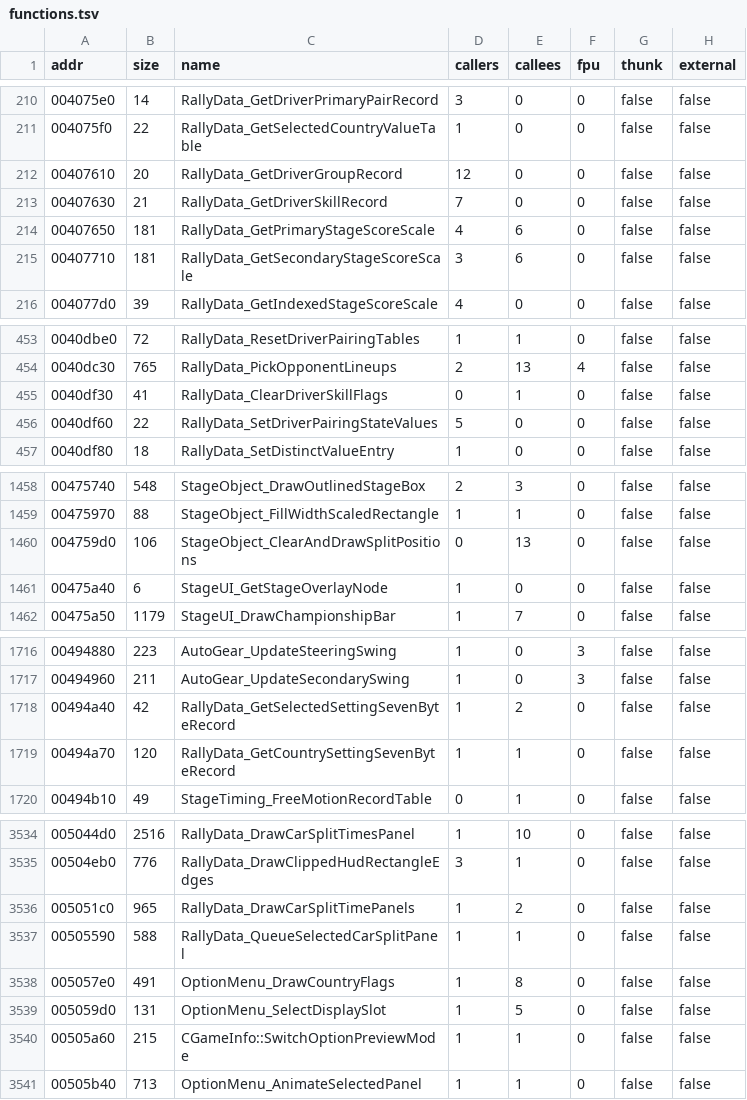
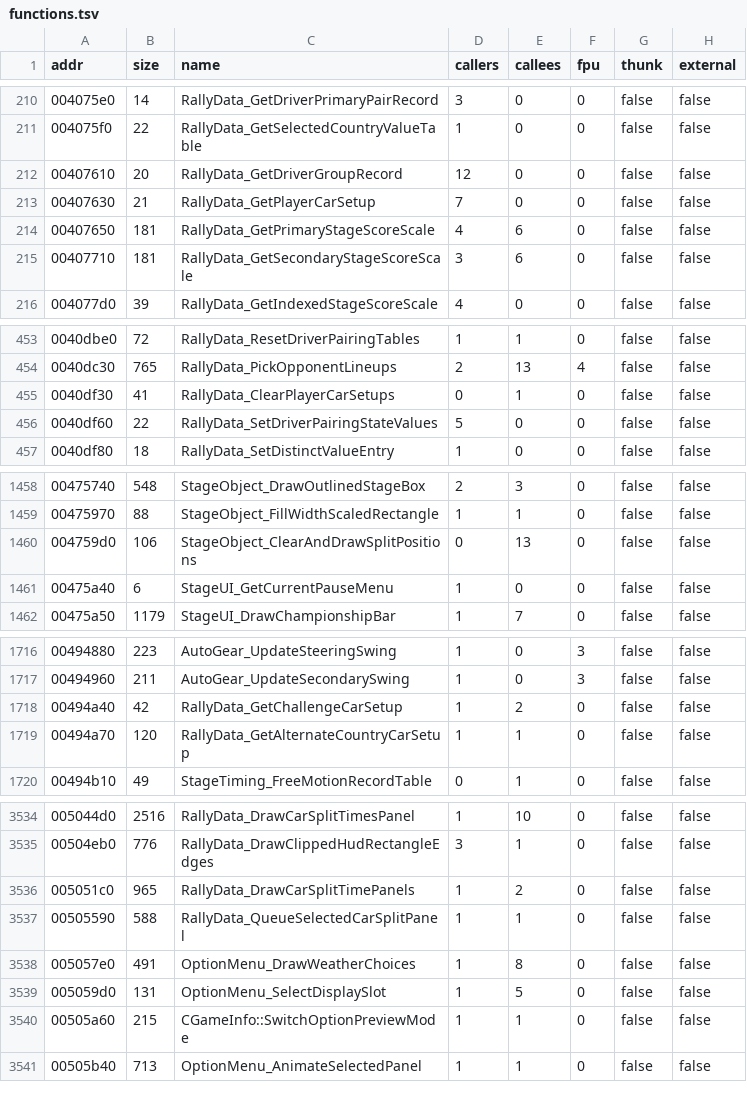
Before and after one commit to pablocpas/CMR2Decomp, a TSV file: scripts/functions.tsv, drawn as a sheet; only a part is shown, gaps mark what is left out; the diff covers the shown part only.

```diff
--- a/scripts/functions.tsv
+++ b/scripts/functions.tsv
@@ -212,3 +212,3 @@ addr	size	name	callers	callees	fpu	thunk	external
 00407610	20	RallyData_GetDriverGroupRecord	12	0	0	false	false
-00407630	21	RallyData_GetDriverSkillRecord	7	0	0	false	false
+00407630	21	RallyData_GetPlayerCarSetup	7	0	0	false	false
 00407650	181	RallyData_GetPrimaryStageScoreScale	4	6	0	false	false
@@ -454,3 +454,3 @@ addr	size	name	callers	callees	fpu	thunk	external
 0040dc30	765	RallyData_PickOpponentLineups	2	13	4	false	false
-0040df30	41	RallyData_ClearDriverSkillFlags	0	1	0	false	false
+0040df30	41	RallyData_ClearPlayerCarSetups	0	1	0	false	false
 0040df60	22	RallyData_SetDriverPairingStateValues	5	0	0	false	false
@@ -1460,3 +1460,3 @@ addr	size	name	callers	callees	fpu	thunk	external
 004759d0	106	StageObject_ClearAndDrawSplitPositions	0	13	0	false	false
-00475a40	6	StageUI_GetStageOverlayNode	1	0	0	false	false
+00475a40	6	StageUI_GetCurrentPauseMenu	1	0	0	false	false
 00475a50	1179	StageUI_DrawChampionshipBar	1	7	0	false	false
@@ -1717,4 +1717,4 @@ addr	size	name	callers	callees	fpu	thunk	external
 00494960	211	AutoGear_UpdateSecondarySwing	1	0	3	false	false
-00494a40	42	RallyData_GetSelectedSettingSevenByteRecord	1	2	0	false	false
-00494a70	120	RallyData_GetCountrySettingSevenByteRecord	1	1	0	false	false
+00494a40	42	RallyData_GetChallengeCarSetup	1	2	0	false	false
+00494a70	120	RallyData_GetAlternateCountryCarSetup	1	1	0	false	false
 00494b10	49	StageTiming_FreeMotionRecordTable	0	1	0	false	false
@@ -3537,3 +3537,3 @@ addr	size	name	callers	callees	fpu	thunk	external
 00505590	588	RallyData_QueueSelectedCarSplitPanel	1	1	0	false	false
-005057e0	491	OptionMenu_DrawCountryFlags	1	8	0	false	false
+005057e0	491	OptionMenu_DrawWeatherChoices	1	8	0	false	false
 005059d0	131	OptionMenu_SelectDisplaySlot	1	5	0	false	false
```
Also changed, not shown: 14 edited cells elsewhere in this file, CMR2PROGRESS/nonmatching.tsv, 28 other files.
